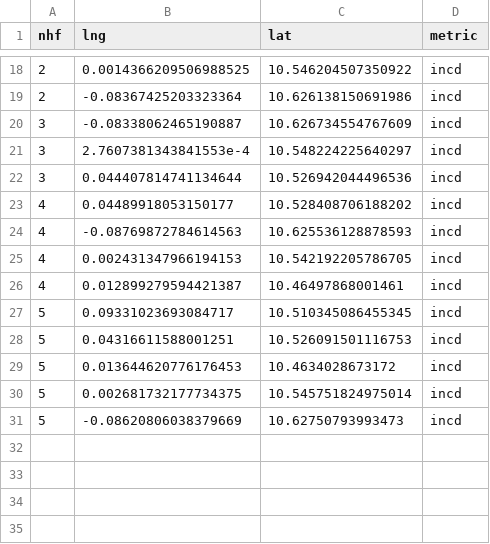
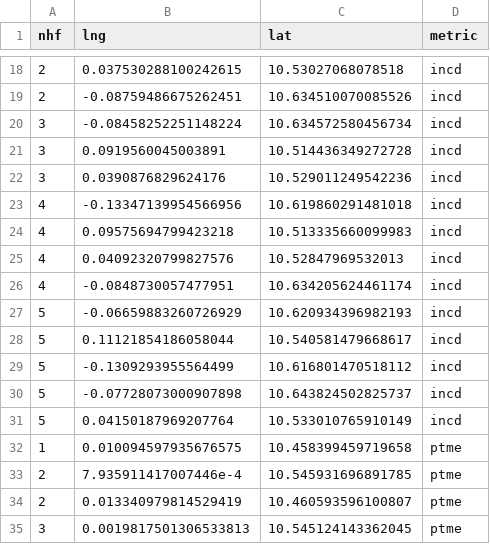
Before and after one commit to kokbent/byd-hf-update, a CSV file: datafiles/opt_xy.csv, drawn as a sheet; only a part is shown, gaps mark what is left out; the diff covers the shown part only.

```diff
--- a/datafiles/opt_xy.csv
+++ b/datafiles/opt_xy.csv
@@ -18,14 +18,18 @@ nhf,lng,lat,metric
-2,0.0014366209506988525,10.546204507350922,incd
-2,-0.08367425203323364,10.626138150691986,incd
-3,-0.08338062465190887,10.626734554767609,incd
-3,2.7607381343841553e-4,10.548224225640297,incd
-3,0.044407814741134644,10.526942044496536,incd
-4,0.04489918053150177,10.528408706188202,incd
-4,-0.08769872784614563,10.625536128878593,incd
-4,0.002431347966194153,10.542192205786705,incd
-4,0.012899279594421387,10.46497868001461,incd
-5,0.09331023693084717,10.510345086455345,incd
-5,0.04316611588001251,10.526091501116753,incd
-5,0.013644620776176453,10.4634028673172,incd
-5,0.002681732177734375,10.545751824975014,incd
-5,-0.08620806038379669,10.62750793993473,incd
+2,0.037530288100242615,10.53027068078518,incd
+2,-0.08759486675262451,10.634510070085526,incd
+3,-0.08458252251148224,10.634572580456734,incd
+3,0.0919560045003891,10.514436349272728,incd
+3,0.0390876829624176,10.529011249542236,incd
+4,-0.13347139954566956,10.619860291481018,incd
+4,0.09575694799423218,10.513335660099983,incd
+4,0.04092320799827576,10.52847969532013,incd
+4,-0.0848730057477951,10.634205624461174,incd
+5,-0.06659883260726929,10.620934396982193,incd
+5,0.11121854186058044,10.540581479668617,incd
+5,-0.1309293955564499,10.616801470518112,incd
+5,-0.07728073000907898,10.643824502825737,incd
+5,0.04150187969207764,10.533010765910149,incd
+1,0.010094597935676575,10.458399459719658,ptme
+2,7.935911417007446e-4,10.545931696891785,ptme
+2,0.013340979814529419,10.460593596100807,ptme
+3,0.0019817501306533813,10.545124143362045,ptme
```
Also changed, not shown: 11 added rows and 32 edited cells elsewhere in this file, datafiles/opt_xy_nochps.csv, 4 other files.
